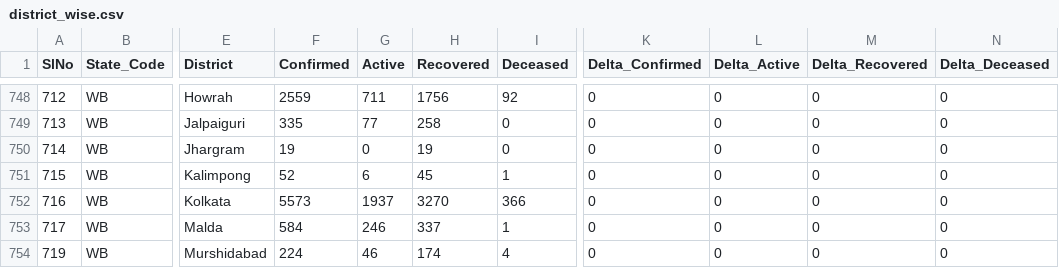
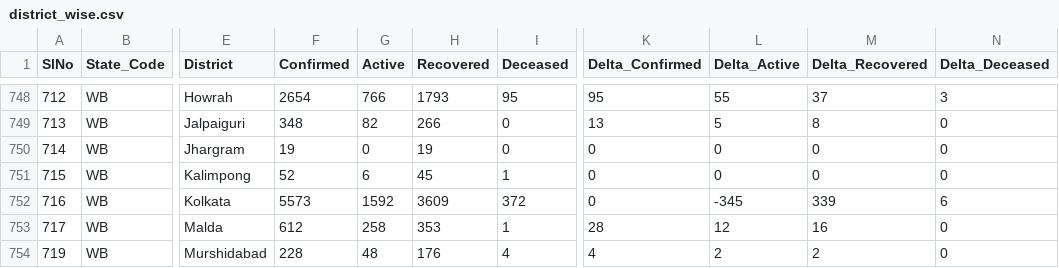
Before and after one commit to maaz619/api, a CSV file: csv/2020-06-29/district_wise.csv, drawn as a sheet; only a part is shown, gaps mark what is left out; the diff covers the shown part only; the diff names each change by its address in the sheet, - before the commit and + after, or states it on an @@ line.

```diff
--- a/csv/2020-06-29/district_wise.csv
+++ b/csv/2020-06-29/district_wise.csv
-F748 (Confirmed): 2559
+F748 (Confirmed): 2654
-G748 (Active): 711
+G748 (Active): 766
-H748 (Recovered): 1756
+H748 (Recovered): 1793
-I748 (Deceased): 92
+I748 (Deceased): 95
-K748 (Delta_Confirmed): 0
+K748 (Delta_Confirmed): 95
-L748 (Delta_Active): 0
+L748 (Delta_Active): 55
-M748 (Delta_Recovered): 0
+M748 (Delta_Recovered): 37
-N748 (Delta_Deceased): 0
+N748 (Delta_Deceased): 3
-F749 (Confirmed): 335
+F749 (Confirmed): 348
-G749 (Active): 77
+G749 (Active): 82
-H749 (Recovered): 258
+H749 (Recovered): 266
-K749 (Delta_Confirmed): 0
+K749 (Delta_Confirmed): 13
-L749 (Delta_Active): 0
+L749 (Delta_Active): 5
-M749 (Delta_Recovered): 0
+M749 (Delta_Recovered): 8
-G752 (Active): 1937
+G752 (Active): 1592
-H752 (Recovered): 3270
+H752 (Recovered): 3609
-I752 (Deceased): 366
+I752 (Deceased): 372
-L752 (Delta_Active): 0
+L752 (Delta_Active): -345
-M752 (Delta_Recovered): 0
+M752 (Delta_Recovered): 339
-N752 (Delta_Deceased): 0
+N752 (Delta_Deceased): 6
-F753 (Confirmed): 584
+F753 (Confirmed): 612
-G753 (Active): 246
+G753 (Active): 258
-H753 (Recovered): 337
+H753 (Recovered): 353
-K753 (Delta_Confirmed): 0
+K753 (Delta_Confirmed): 28
-L753 (Delta_Active): 0
+L753 (Delta_Active): 12
-M753 (Delta_Recovered): 0
+M753 (Delta_Recovered): 16
-F754 (Confirmed): 224
+F754 (Confirmed): 228
-G754 (Active): 46
+G754 (Active): 48
-H754 (Recovered): 174
+H754 (Recovered): 176
-K754 (Delta_Confirmed): 0
+K754 (Delta_Confirmed): 4
-L754 (Delta_Active): 0
+L754 (Delta_Active): 2
-M754 (Delta_Recovered): 0
+M754 (Delta_Recovered): 2
```
Also changed, not shown: 97 edited cells elsewhere in this file, csv/2020-06-29/district_testing.csv, csv/2020-06-29/state_wise.csv, 33 other files.
